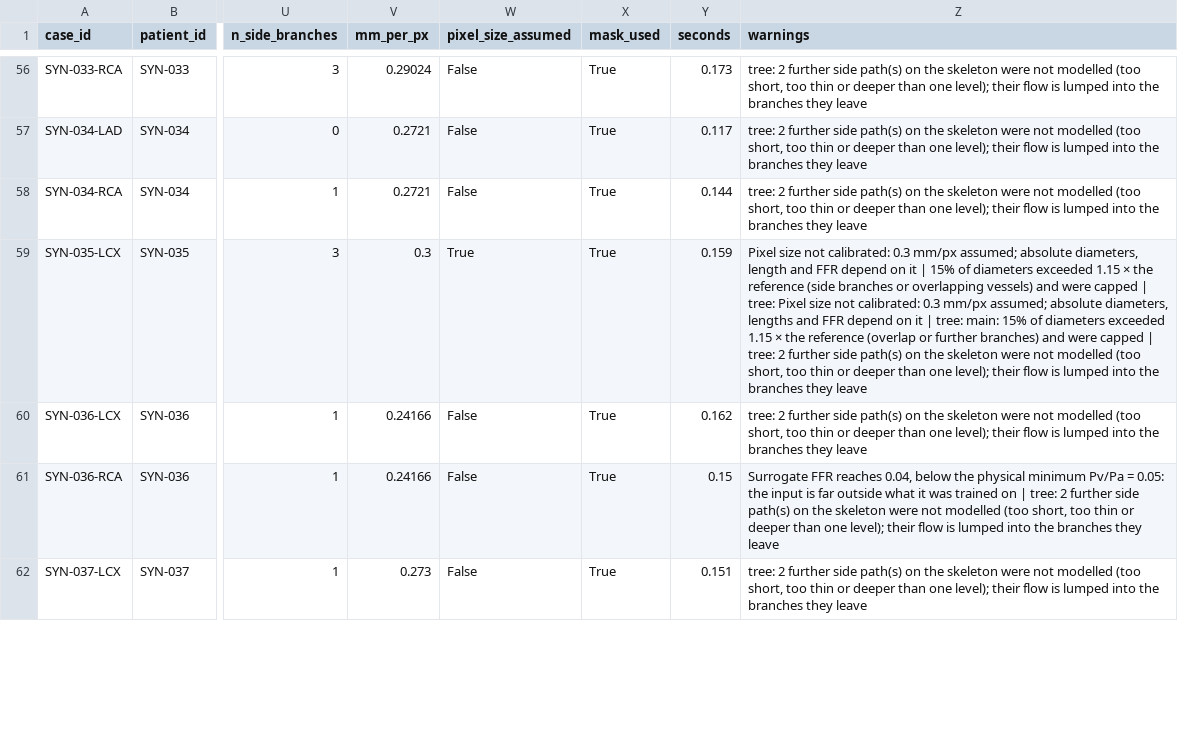
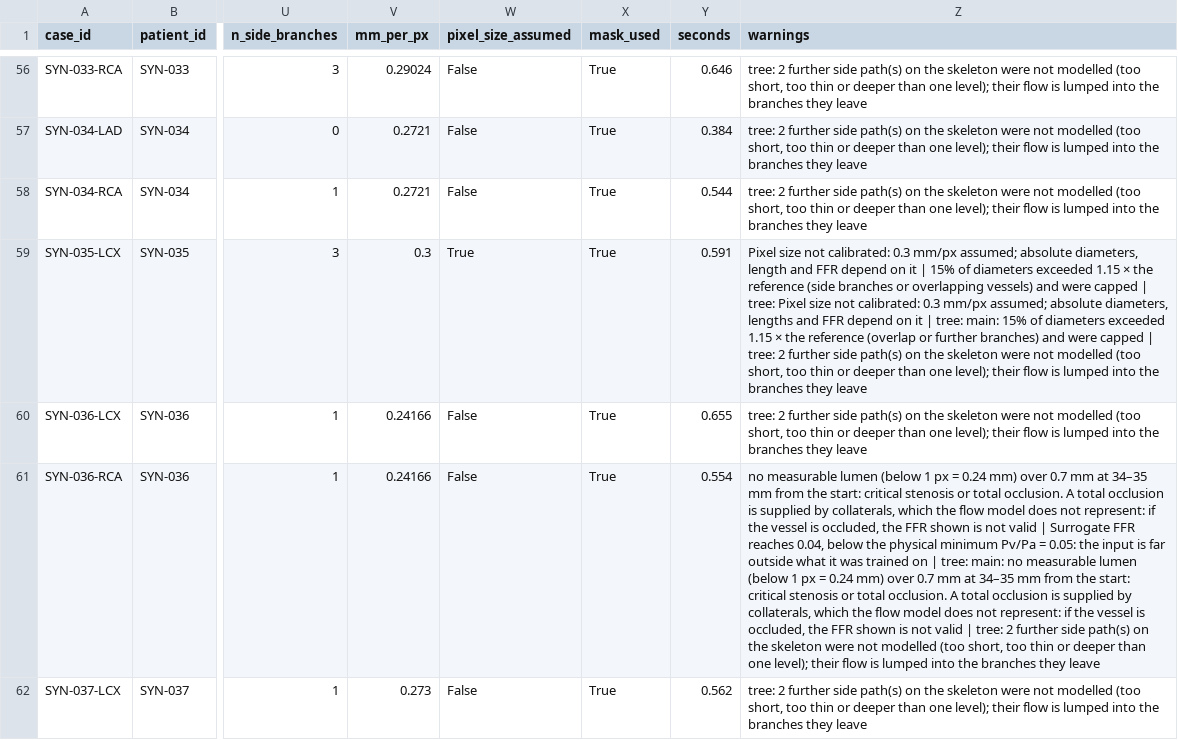
Before and after one commit to Aadi070201/virtual_stenting, a CSV file: reports/validation_synthetic/predictions_masks.csv, drawn as a sheet; only a part is shown, gaps mark what is left out; the diff covers the shown part only; the diff names each change by its address in the sheet, - before the commit and + after, or states it on an @@ line.

Commit message:
P4c: synthetic validation regenerated (gap bridging, D45 edges)

```diff
--- a/reports/validation_synthetic/predictions_masks.csv
+++ b/reports/validation_synthetic/predictions_masks.csv
-Y56 (seconds): 0.173
+Y56 (seconds): 0.646
-Y57 (seconds): 0.117
+Y57 (seconds): 0.384
-Y58 (seconds): 0.144
+Y58 (seconds): 0.544
-Y59 (seconds): 0.159
+Y59 (seconds): 0.591
-Y60 (seconds): 0.162
+Y60 (seconds): 0.655
-Y61 (seconds): 0.15
+Y61 (seconds): 0.554
-Z61 (warnings): Surrogate FFR reaches 0.04, below the physical minimum Pv/Pa = 0.05: the input is far outside what it was trained on | tree:…
+Z61 (warnings): no measurable lumen (below 1 px = 0.24 mm) over 0.7 mm at 34–35 mm from the start: critical stenosis or total occlusion. A total occlusion is supplied by collaterals, which the flow model does not represent: if the vessel is occluded, the FFR shown is not valid | Surrogate FFR reaches 0.04, below the physical minimum Pv/Pa = 0.05: the input is far outside what it was trained on | tree: main: no measurable lumen (below 1 px = 0.24 mm) over 0.7 mm at 34–35 mm from the start: critical stenosis or total occlusion. A total occlusion is supplied by collaterals, which the flow model does not represent: if the vessel is occluded, the FFR shown is not valid | tree:…
-Y62 (seconds): 0.151
+Y62 (seconds): 0.562
```
Also changed, not shown: 102 edited cells elsewhere in this file, reports/validation_synthetic/predictions_segmenter.csv, 5 other files.
